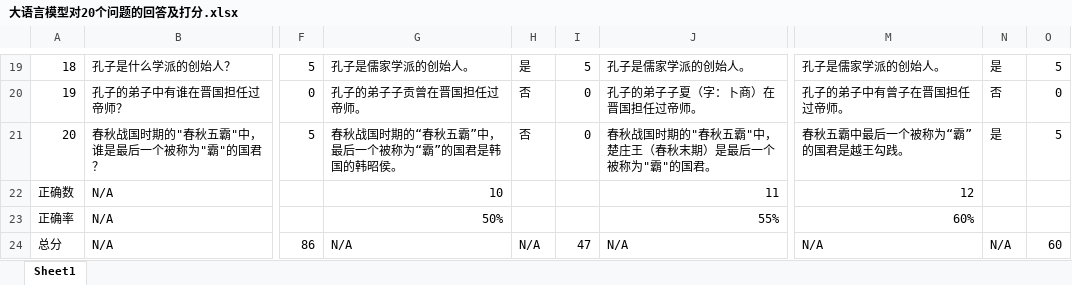
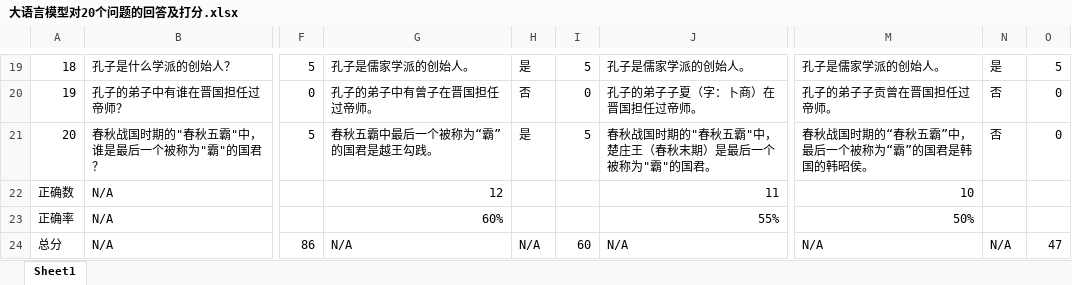
Before and after one commit to microsoft/SmartKG, an Excel workbook: Resources/Data/Excel/input/SprintAutumn/大语言模型对20个问题的回答及打分.xlsx, sheet Sheet1, drawn as a sheet; only a part is shown, gaps mark what is left out; values as stored, in another font and other column widths than the file's, no cell formats; the diff covers the shown part only; the diff names each change by its address in the sheet, - before the commit and + after, or states it on an @@ line.

```diff
--- a/Resources/Data/Excel/input/SprintAutumn/大语言模型对20个问题的回答及打分.xlsx (sheet Sheet1)
+++ b/Resources/Data/Excel/input/SprintAutumn/大语言模型对20个问题的回答及打分.xlsx (sheet Sheet1)
-G20: 孔子的弟子子贡曾在晋国担任过帝师。
+G20: 孔子的弟子中有曾子在晋国担任过帝师。
-M20: 孔子的弟子中有曾子在晋国担任过帝师。
+M20: 孔子的弟子子贡曾在晋国担任过帝师。
-G21: 春秋战国时期的“春秋五霸”中，最后一个被称为“霸”的国君是韩国的韩昭侯。
+G21: 春秋五霸中最后一个被称为“霸”的国君是越王勾践。
-H21: 否
+H21: 是
-I21: 0
+I21: 5
-M21: 春秋五霸中最后一个被称为“霸”的国君是越王勾践。
+M21: 春秋战国时期的“春秋五霸”中，最后一个被称为“霸”的国君是韩国的韩昭侯。
-N21: 是
+N21: 否
-O21: 5
+O21: 0
-G22: 10
+G22: 12
-M22: 12
+M22: 10
-G23: 50%
+G23: 60%
-M23: 60%
+M23: 50%
-I24: 47
+I24: 60
-O24: 60
+O24: 47
```
Also changed, not shown: 66 edited cells elsewhere in this sheet, cell formats.
